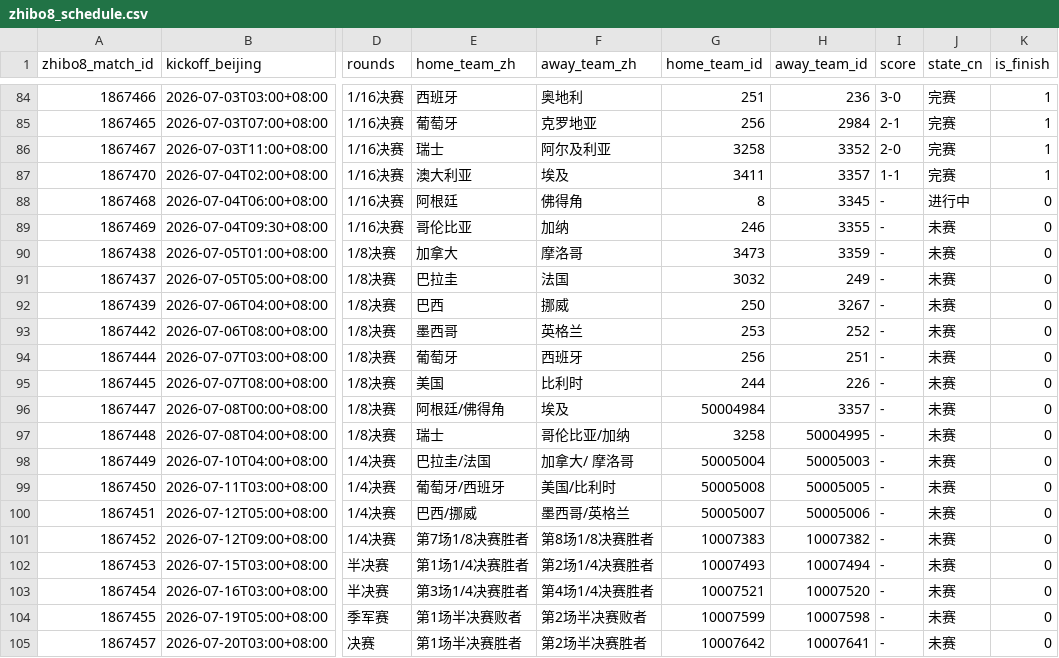
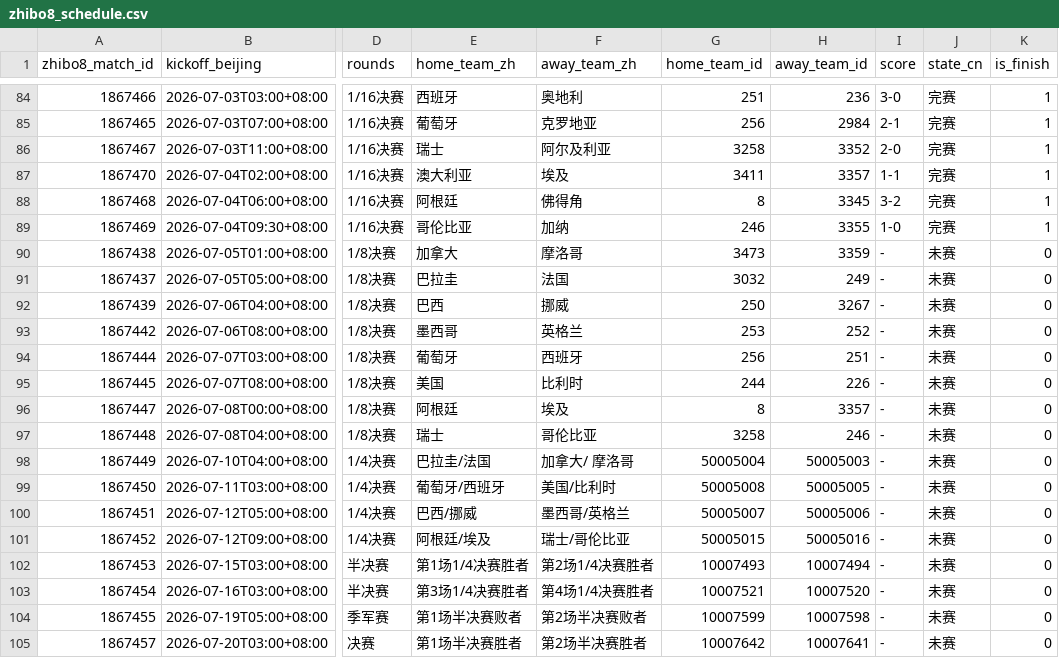
Before and after one commit to fcbhuai-afk/worldcup26, a CSV file: data/processed/zhibo8_schedule.csv, drawn as a sheet; only a part is shown, gaps mark what is left out; the diff names each change by its address in the sheet, - before the commit and + after, or states it on an @@ line.

```diff
--- a/data/processed/zhibo8_schedule.csv
+++ b/data/processed/zhibo8_schedule.csv
-I88 (score): -
+I88 (score): 3-2
-J88 (state_cn): 进行中
+J88 (state_cn): 完赛
-K88:K89 (is_finish): 0
+K88:K89 (is_finish): 1
-I89 (score): -
+I89 (score): 1-0
-J89 (state_cn): 未赛
+J89 (state_cn): 完赛
-E96 (home_team_zh): 阿根廷/佛得角
+E96 (home_team_zh): 阿根廷
-G96 (home_team_id): 50004984
+G96 (home_team_id): 8
-F97 (away_team_zh): 哥伦比亚/加纳
+F97 (away_team_zh): 哥伦比亚
-H97 (away_team_id): 50004995
+H97 (away_team_id): 246
-E101 (home_team_zh): 第7场1/8决赛胜者
+E101 (home_team_zh): 阿根廷/埃及
-F101 (away_team_zh): 第8场1/8决赛胜者
+F101 (away_team_zh): 瑞士/哥伦比亚
-G101 (home_team_id): 10007383
+G101 (home_team_id): 50005015
-H101 (away_team_id): 10007382
+H101 (away_team_id): 50005016
```
Also changed, not shown: data/processed/schedule_crosscheck_zhibo8.csv, 2 other files.
